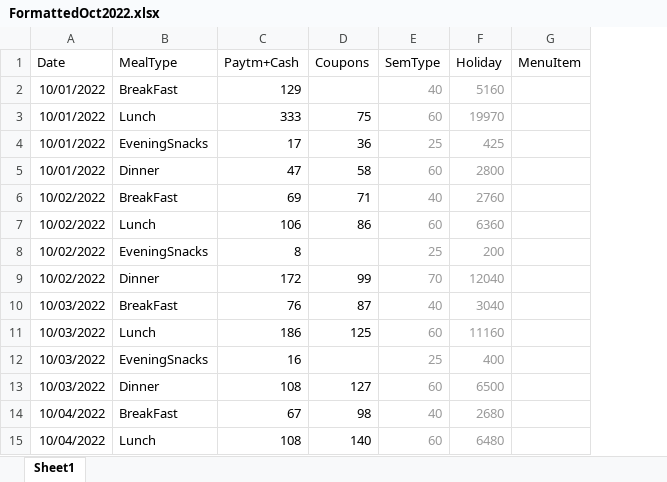
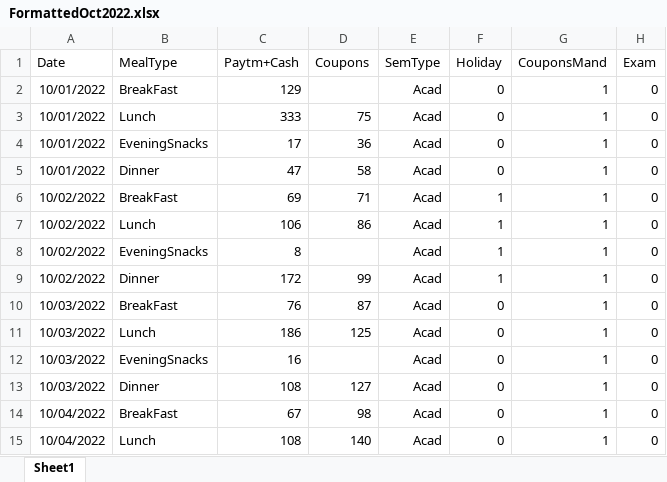
Before and after one commit to NalishJain/Optimizing-Campus-Dining, an Excel workbook: data/excel_files/FormattedOct2022.xlsx, sheet Sheet1, drawn as a sheet; only a part is shown; values as stored, in another font and other column widths than the file's, no borders; charts and pictures not drawn; removed rows and columns are numbered as before the commit, all else as after; the diff covers the shown part only; the diff names each change by its address in the sheet, - before the commit and + after, or states it on an @@ line.

```diff
--- a/data/excel_files/FormattedOct2022.xlsx (sheet Sheet1)
+++ b/data/excel_files/FormattedOct2022.xlsx (sheet Sheet1)
-column G (MenuItem), empty
+column G (CouponsMand), rows 2-15: all 1
+column H (Exam), rows 2-15: all 0
-E2 (SemType): 40
+E2 (SemType): Acad
-E2:F15 text colour: #999999
+E2:F15 text colour: black
-F2 (Holiday): 5160
+F2 (Holiday): 0
-E3 (SemType): 60
+E3 (SemType): Acad
-F3 (Holiday): 19970
+F3 (Holiday): 0
-E4 (SemType): 25
+E4 (SemType): Acad
-F4 (Holiday): 425
+F4 (Holiday): 0
-E5 (SemType): 60
+E5 (SemType): Acad
-F5 (Holiday): 2800
+F5 (Holiday): 0
-E6 (SemType): 40
+E6 (SemType): Acad
-F6 (Holiday): 2760
+F6 (Holiday): 1
-E7 (SemType): 60
+E7 (SemType): Acad
-F7 (Holiday): 6360
+F7 (Holiday): 1
-E8 (SemType): 25
+E8 (SemType): Acad
-F8 (Holiday): 200
+F8 (Holiday): 1
-E9 (SemType): 70
+E9 (SemType): Acad
-F9 (Holiday): 12040
+F9 (Holiday): 1
-E10 (SemType): 40
+E10 (SemType): Acad
-F10 (Holiday): 3040
+F10 (Holiday): 0
-E11 (SemType): 60
+E11 (SemType): Acad
-F11 (Holiday): 11160
+F11 (Holiday): 0
-E12 (SemType): 25
+E12 (SemType): Acad
-F12 (Holiday): 400
+F12 (Holiday): 0
-E13 (SemType): 60
+E13 (SemType): Acad
-F13 (Holiday): 6500
+F13 (Holiday): 0
-E14 (SemType): 40
+E14 (SemType): Acad
-F14 (Holiday): 2680
+F14 (Holiday): 0
-E15 (SemType): 60
+E15 (SemType): Acad
-F15 (Holiday): 6480
+F15 (Holiday): 0
```
Also changed, not shown: 219 edited cells and cell formats elsewhere in this sheet, formulas that keep their value, data/excel_files/FormattedDec2022.xlsx, data/excel_files/FormattedNov2022.xlsx, 2 other files.
